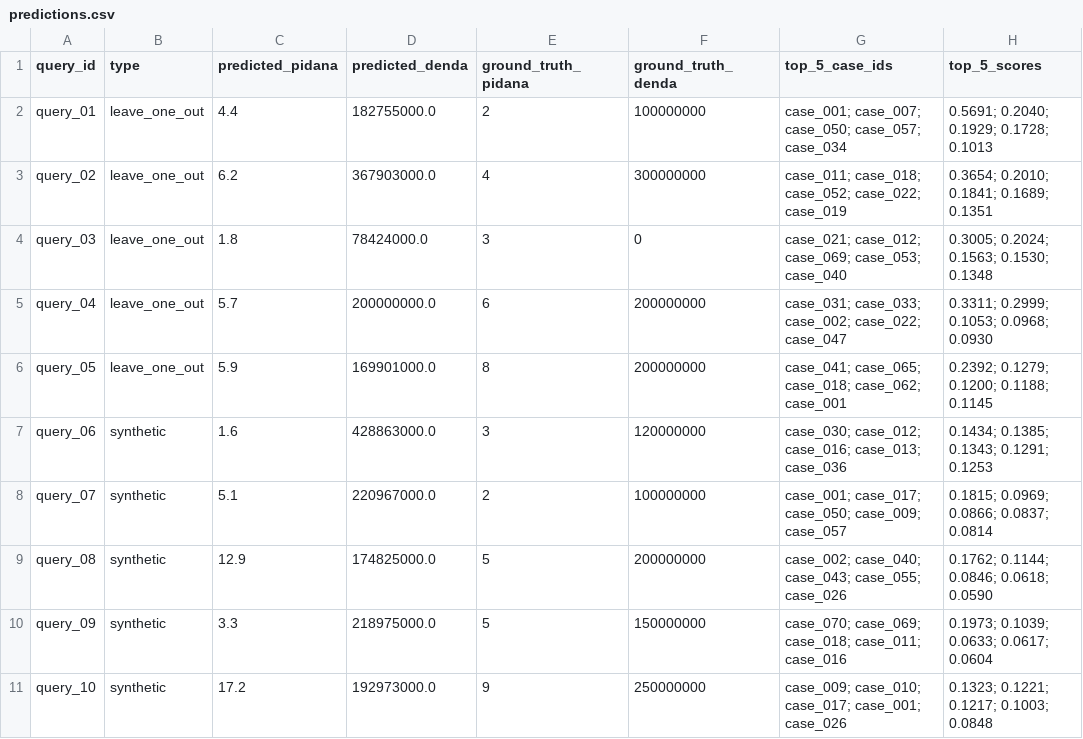
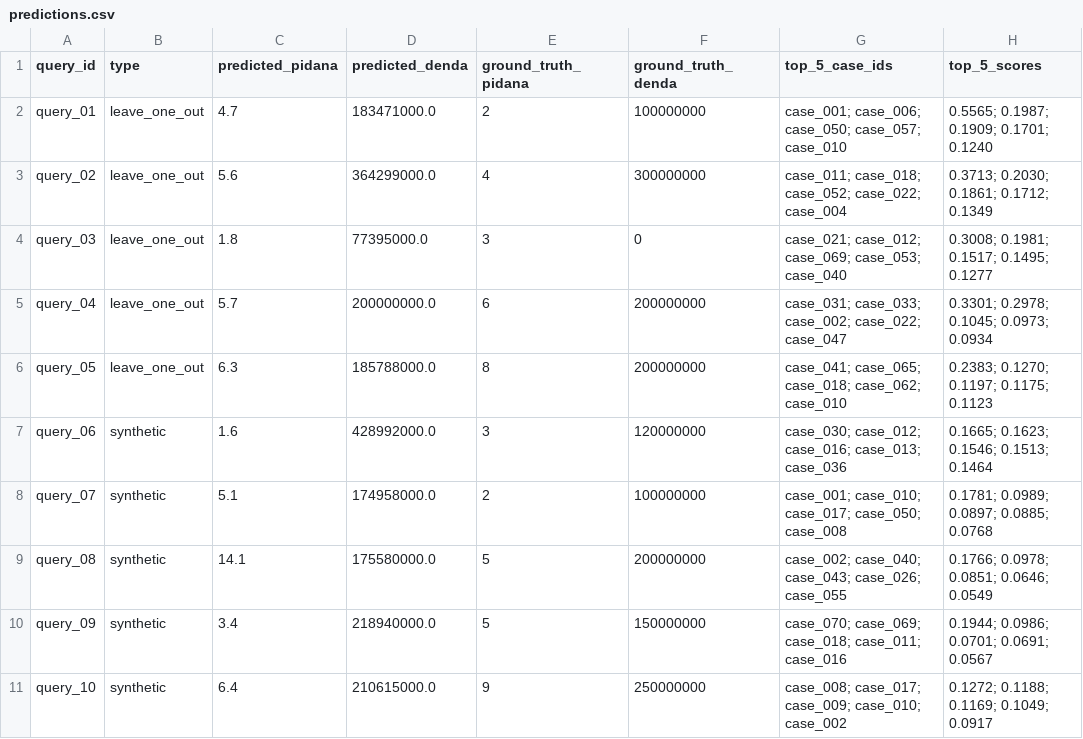
Before and after one commit to Khairulumam92/sub-cpmk-2-CBR, a CSV file: data/results/predictions.csv, drawn as a sheet; only a part is shown; the diff names each change by its address in the sheet, - before the commit and + after, or states it on an @@ line.

```diff
--- a/data/results/predictions.csv
+++ b/data/results/predictions.csv
-C2 (predicted_pidana): 4.4
+C2 (predicted_pidana): 4.7
-D2 (predicted_denda): 182755000.0
+D2 (predicted_denda): 183471000.0
-G2 (top_5_case_ids): case_001; case_007; case_050; case_057; case_034
+G2 (top_5_case_ids): case_001; case_006; case_050; case_057; case_010
-H2 (top_5_scores): 0.5691; 0.2040; 0.1929; 0.1728; 0.1013
+H2 (top_5_scores): 0.5565; 0.1987; 0.1909; 0.1701; 0.1240
-C3 (predicted_pidana): 6.2
+C3 (predicted_pidana): 5.6
-D3 (predicted_denda): 367903000.0
+D3 (predicted_denda): 364299000.0
-G3 (top_5_case_ids): …case_052; case_022; case_019
+G3 (top_5_case_ids): …case_052; case_022; case_004
-H3 (top_5_scores): 0.3654; 0.2010; 0.1841; 0.1689; 0.1351
+H3 (top_5_scores): 0.3713; 0.2030; 0.1861; 0.1712; 0.1349
-D4 (predicted_denda): 78424000.0
+D4 (predicted_denda): 77395000.0
-H4 (top_5_scores): 0.3005; 0.2024; 0.1563; 0.1530; 0.1348
+H4 (top_5_scores): 0.3008; 0.1981; 0.1517; 0.1495; 0.1277
-H5 (top_5_scores): 0.3311; 0.2999; 0.1053; 0.0968; 0.0930
+H5 (top_5_scores): 0.3301; 0.2978; 0.1045; 0.0973; 0.0934
-C6 (predicted_pidana): 5.9
+C6 (predicted_pidana): 6.3
-D6 (predicted_denda): 169901000.0
+D6 (predicted_denda): 185788000.0
-G6 (top_5_case_ids): …case_018; case_062; case_001
+G6 (top_5_case_ids): …case_018; case_062; case_010
-H6 (top_5_scores): 0.2392; 0.1279; 0.1200; 0.1188; 0.1145
+H6 (top_5_scores): 0.2383; 0.1270; 0.1197; 0.1175; 0.1123
-D7 (predicted_denda): 428863000.0
+D7 (predicted_denda): 428992000.0
-H7 (top_5_scores): 0.1434; 0.1385; 0.1343; 0.1291; 0.1253
+H7 (top_5_scores): 0.1665; 0.1623; 0.1546; 0.1513; 0.1464
-D8 (predicted_denda): 220967000.0
+D8 (predicted_denda): 174958000.0
-G8 (top_5_case_ids): case_001; case_017; case_050; case_009; case_057
+G8 (top_5_case_ids): case_001; case_010; case_017; case_050; case_008
-H8 (top_5_scores): 0.1815; 0.0969; 0.0866; 0.0837; 0.0814
+H8 (top_5_scores): 0.1781; 0.0989; 0.0897; 0.0885; 0.0768
-C9 (predicted_pidana): 12.9
+C9 (predicted_pidana): 14.1
-D9 (predicted_denda): 174825000.0
+D9 (predicted_denda): 175580000.0
-G9 (top_5_case_ids): …case_040; case_043; case_055; case_026
+G9 (top_5_case_ids): …case_040; case_043; case_026; case_055
-H9 (top_5_scores): 0.1762; 0.1144; 0.0846; 0.0618; 0.0590
+H9 (top_5_scores): 0.1766; 0.0978; 0.0851; 0.0646; 0.0549
-C10 (predicted_pidana): 3.3
+C10 (predicted_pidana): 3.4
-D10 (predicted_denda): 218975000.0
+D10 (predicted_denda): 218940000.0
-H10 (top_5_scores): 0.1973; 0.1039; 0.0633; 0.0617; 0.0604
+H10 (top_5_scores): 0.1944; 0.0986; 0.0701; 0.0691; 0.0567
-C11 (predicted_pidana): 17.2
+C11 (predicted_pidana): 6.4
-D11 (predicted_denda): 192973000.0
+D11 (predicted_denda): 210615000.0
-G11 (top_5_case_ids): case_009; case_010; case_017; case_001; case_026
+G11 (top_5_case_ids): case_008; case_017; case_009; case_010; case_002
-H11 (top_5_scores): 0.1323; 0.1221; 0.1217; 0.1003; 0.0848
+H11 (top_5_scores): 0.1272; 0.1188; 0.1169; 0.1049; 0.0917
```
Also changed, not shown: data/eval/prediction_metrics.csv, data/eval/retrieval_metrics.csv, 14 other files.
